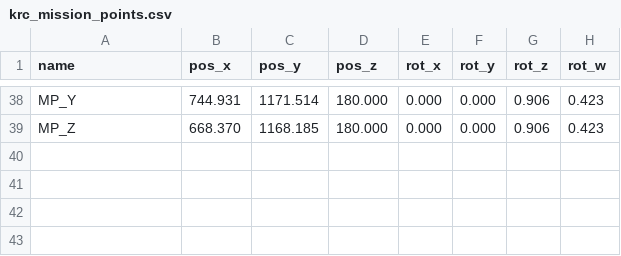
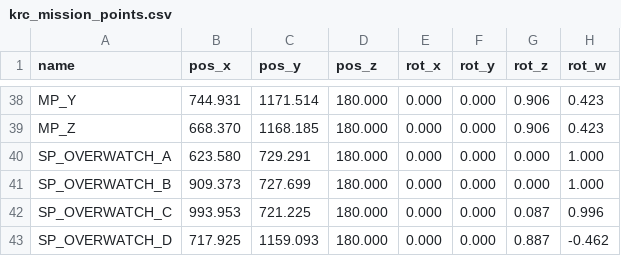
Before and after one commit to TulgaErsal/nato-avt-341-stack, a CSV file: avt_341_bringup/env_data/krc/krc_mission_points.csv, drawn as a sheet; only a part is shown, gaps mark what is left out; the diff names each change by its address in the sheet, - before the commit and + after, or states it on an @@ line.

Commit message:
Added overwatch positions, removed old mission points from path definitions

```diff
--- a/avt_341_bringup/env_data/krc/krc_mission_points.csv
+++ b/avt_341_bringup/env_data/krc/krc_mission_points.csv
+row 40: SP_OVERWATCH_A | 623.580 | 729.291 | 180.000 | 0.000 | 0.000 | 0.000 | 1.000
+row 41: SP_OVERWATCH_B | 909.373 | 727.699 | 180.000 | 0.000 | 0.000 | 0.000 | 1.000
+row 42: SP_OVERWATCH_C | 993.953 | 721.225 | 180.000 | 0.000 | 0.000 | 0.087 | 0.996
+row 43: SP_OVERWATCH_D | 717.925 | 1159.093 | 180.000 | 0.000 | 0.000 | 0.887 | -0.462
```
Also changed, not shown: avt_341_bringup/env_data/krc/krc_paths.csv.
